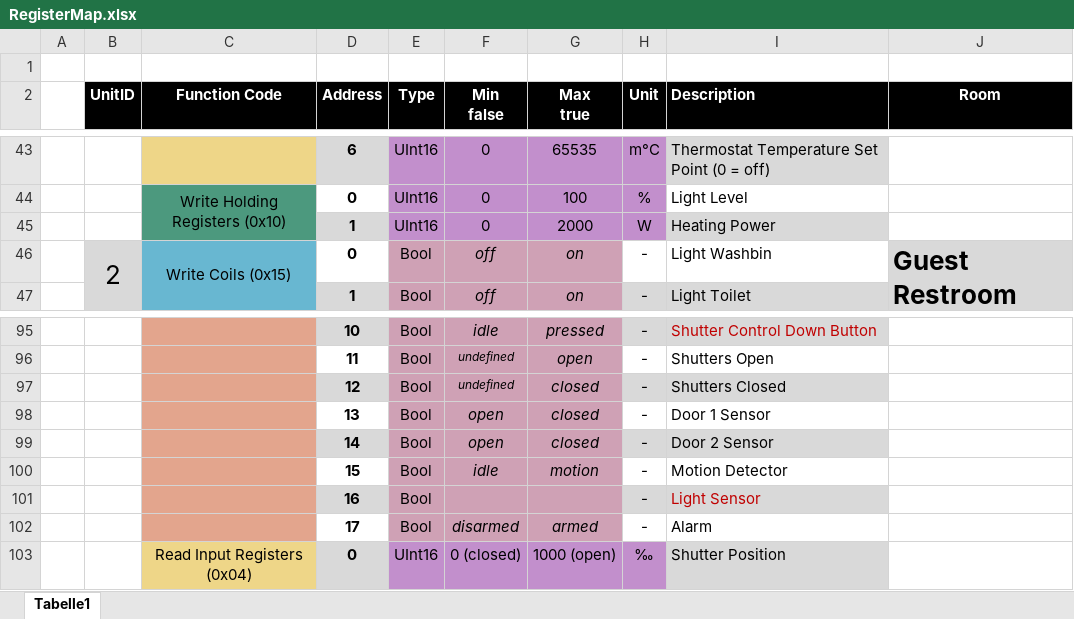
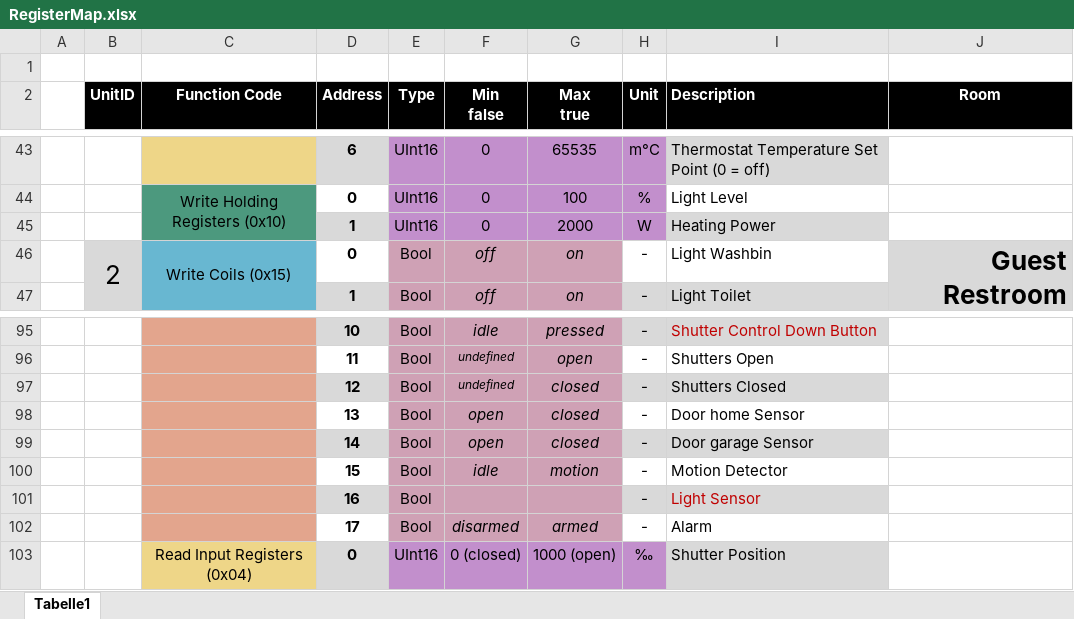
Before and after one commit to Klagarge/Modbus2HomeIO, an Excel workbook: RegisterMap.xlsx, sheet Tabelle1, drawn as a sheet; only a part is shown, gaps mark what is left out; values as stored, in another font and other column widths than the file's, no borders; the diff names each change by its address in the sheet, - before the commit and + after, or states it on an @@ line.

```diff
--- a/RegisterMap.xlsx (sheet Tabelle1)
+++ b/RegisterMap.xlsx (sheet Tabelle1)
-J46 alignment: left
+J46 alignment: right
-I98 (Description): Door 1 Sensor
+I98 (Description): Door home Sensor
-I99 (Description): Door 2 Sensor
+I99 (Description): Door garage Sensor
```
Also changed, not shown: 1 other file.
